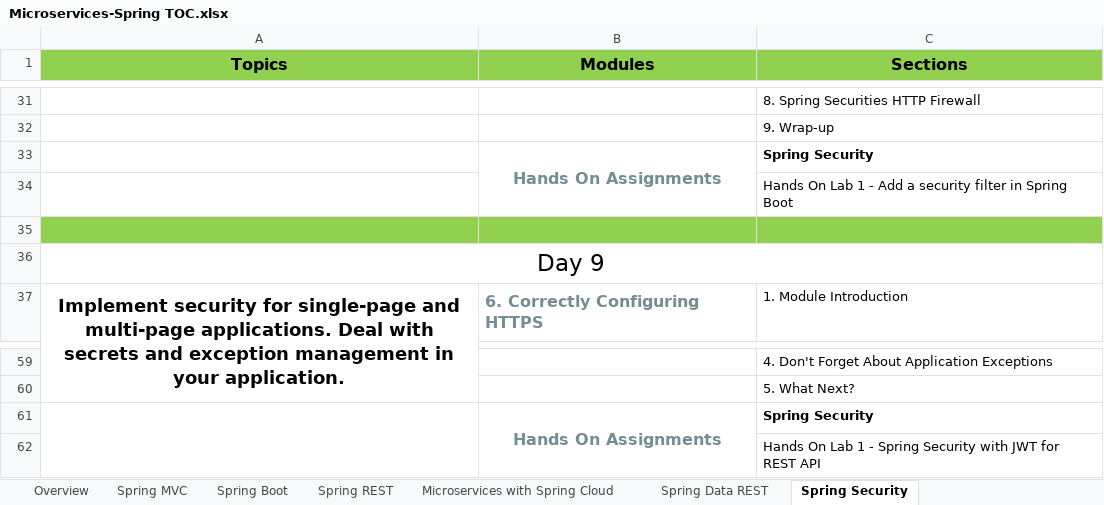
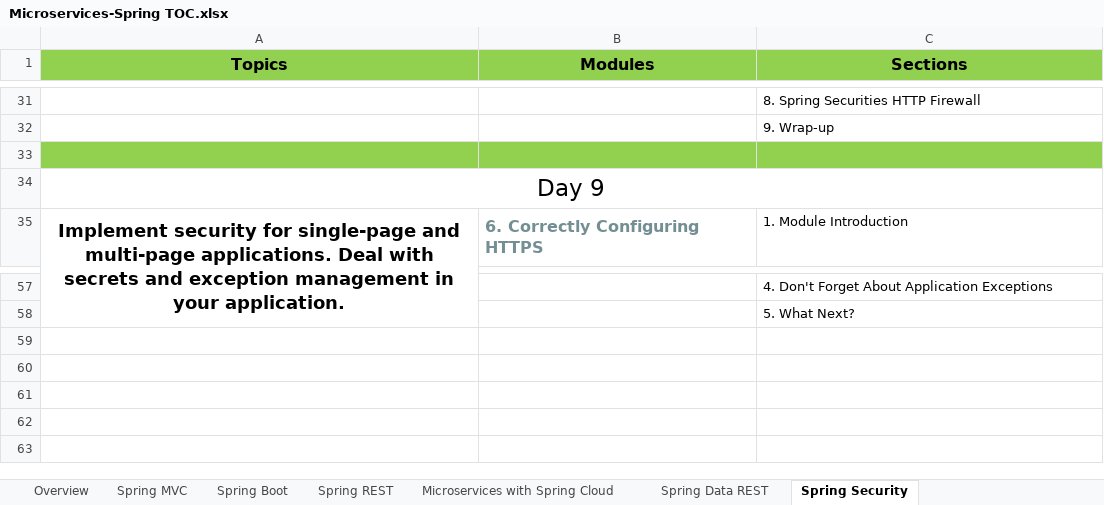
Before and after one commit to StevenJoseph19/Microservices-Spring, an Excel workbook: Microservices-Spring TOC.xlsx, sheet Spring Security, drawn as a sheet; only a part is shown, gaps mark what is left out; values as stored, in another font and other column widths than the file's, no borders; the diff names each change by its address in the sheet, - before the commit and + after, or states it on an @@ line.

```diff
--- a/Microservices-Spring TOC.xlsx (sheet Spring Security)
+++ b/Microservices-Spring TOC.xlsx (sheet Spring Security)
-row 33:  | Hands On Assignments | Spring Security
-row 34:  |  | Hands On Lab 1 - Add a security filter in Spring Boot
-row 61:  | Hands On Assignments | Spring Security
-row 62:  |  | Hands On Lab 1 - Spring Security with JWT for REST API
```
Also changed, not shown: sheet Spring MVC and Angular, 24 other files.
